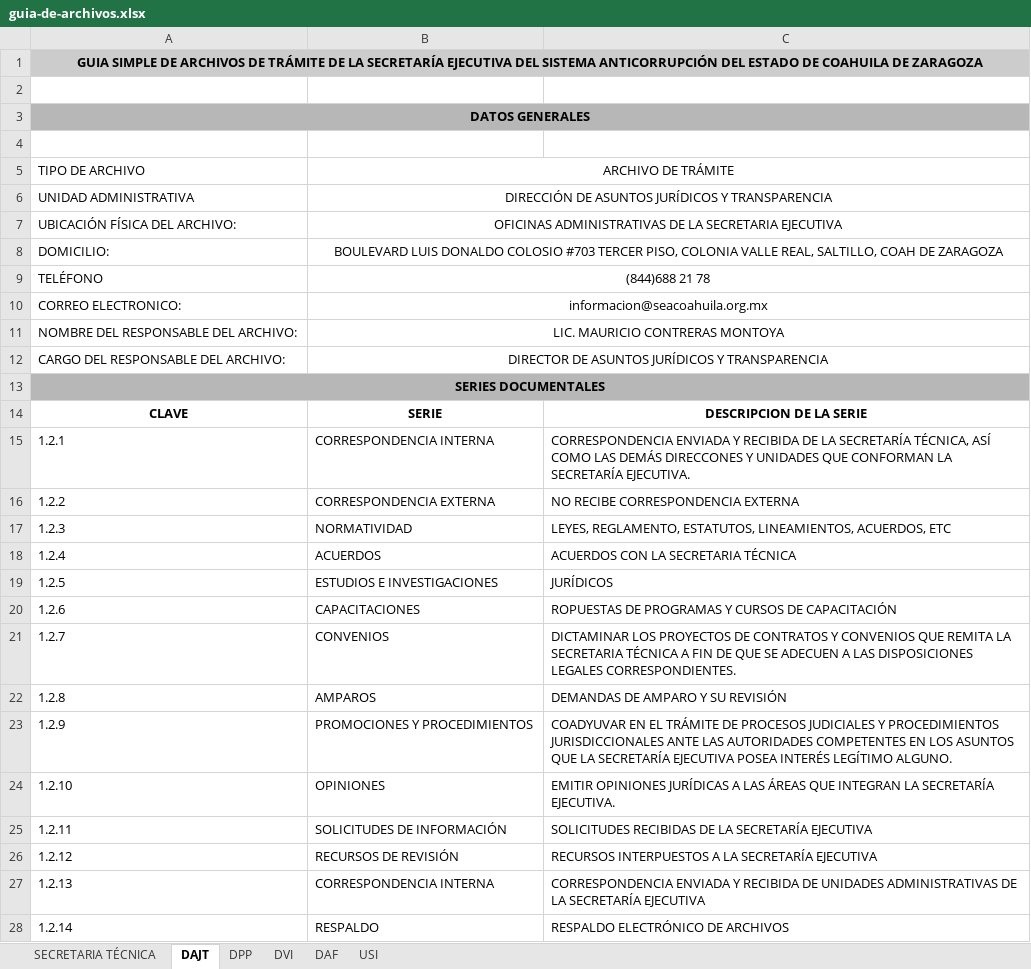
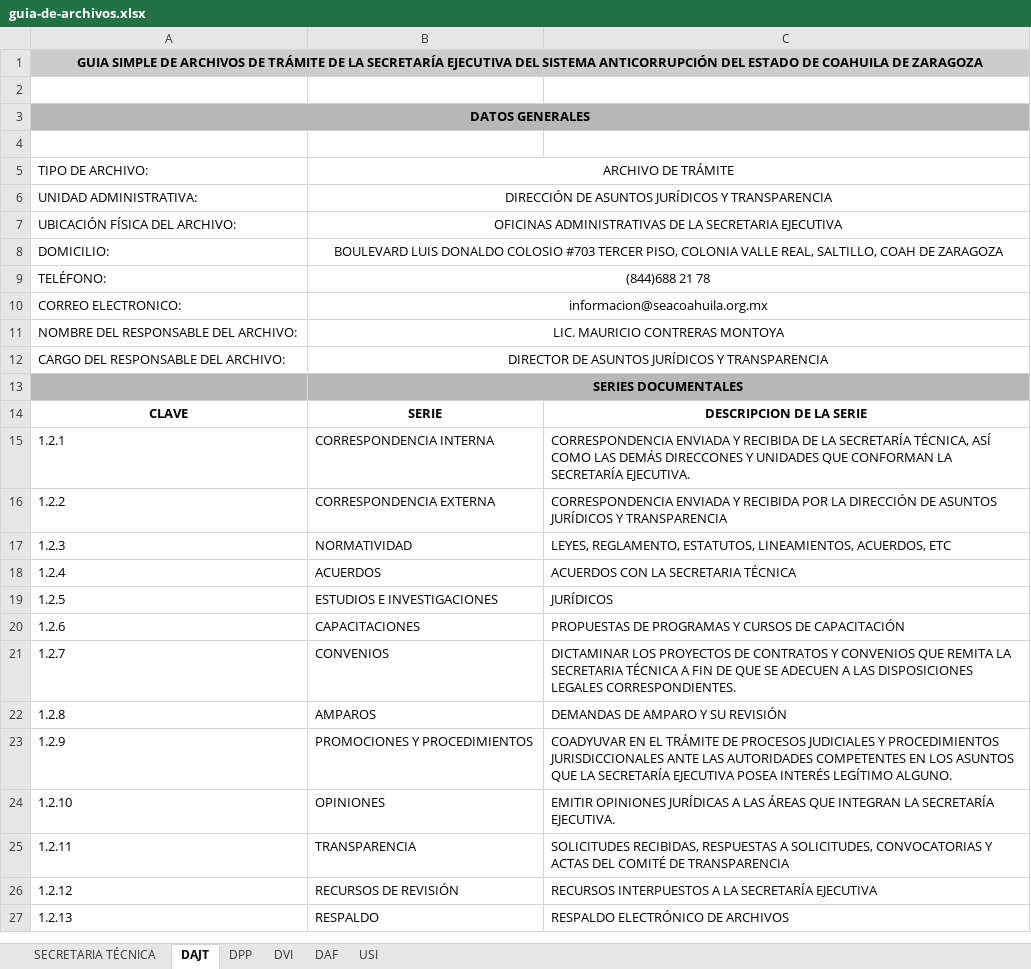
Before and after one commit to SEACoahuila/plataforma.web, an Excel workbook: content/secretaria-ejecutiva/transparencia/art-21-35-guia-de-archivos/guia-de-archivos.xlsx, sheet DAJT, drawn as a sheet; values as stored, in another font and other column widths than the file's, no borders; removed rows and columns are numbered as before the commit, all else as after; the diff names each change by its address in the sheet, - before the commit and + after, or states it on an @@ line.

Commit message:
se suben cambios a transparencia previos a cambios del mes

```diff
--- a/content/secretaria-ejecutiva/transparencia/art-21-35-guia-de-archivos/guia-de-archivos.xlsx (sheet DAJT)
+++ b/content/secretaria-ejecutiva/transparencia/art-21-35-guia-de-archivos/guia-de-archivos.xlsx (sheet DAJT)
-A5: TIPO DE ARCHIVO
+A5: TIPO DE ARCHIVO:
-A6: UNIDAD ADMINISTRATIVA
+A6: UNIDAD ADMINISTRATIVA:
-A9: TELÉFONO
+A9: TELÉFONO:
-row 13: SERIES DOCUMENTALES
+row 13:  | SERIES DOCUMENTALES
-C16: NO RECIBE CORRESPONDENCIA EXTERNA
+C16: CORRESPONDENCIA ENVIADA Y RECIBIDA POR LA DIRECCIÓN DE ASUNTOS JURÍDICOS Y TRANSPARENCIA
-C20: ROPUESTAS DE PROGRAMAS…
+C20: PROPUESTAS DE PROGRAMAS…
-B25: SOLICITUDES DE INFORMACIÓN
+B25: TRANSPARENCIA
-C25: SOLICITUDES RECIBIDAS DE LA SECRETARÍA EJECUTIVA
+C25: SOLICITUDES RECIBIDAS, RESPUESTAS A SOLICITUDES, CONVOCATORIAS Y ACTAS DEL COMITÉ DE TRANSPARENCIA
-B27: CORRESPONDENCIA INTERNA
+B27: RESPALDO
-C27: CORRESPONDENCIA ENVIADA Y RECIBIDA DE UNIDADES ADMINISTRATIVAS DE LA SECRETARÍA EJECUTIVA
+C27: RESPALDO ELECTRÓNICO DE ARCHIVOS
-row 28: 1.2.14 | RESPALDO | RESPALDO ELECTRÓNICO DE ARCHIVOS
```
Also changed, not shown: sheet SECRETARIA TÉCNICA, sheet DVI, sheet DAF, sheet DPP, sheet USI, 4 other files.
